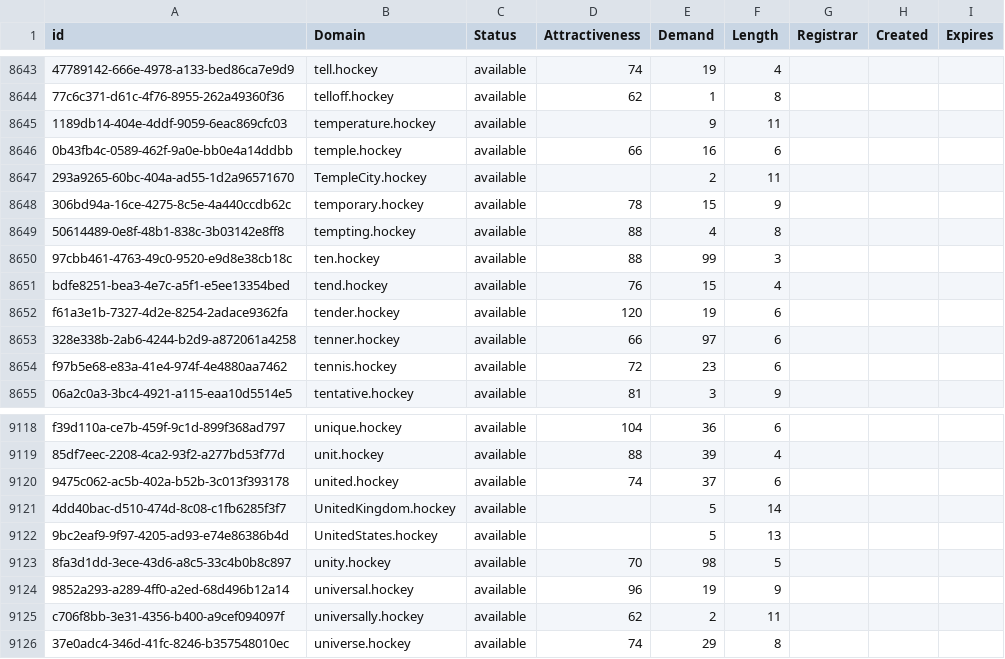
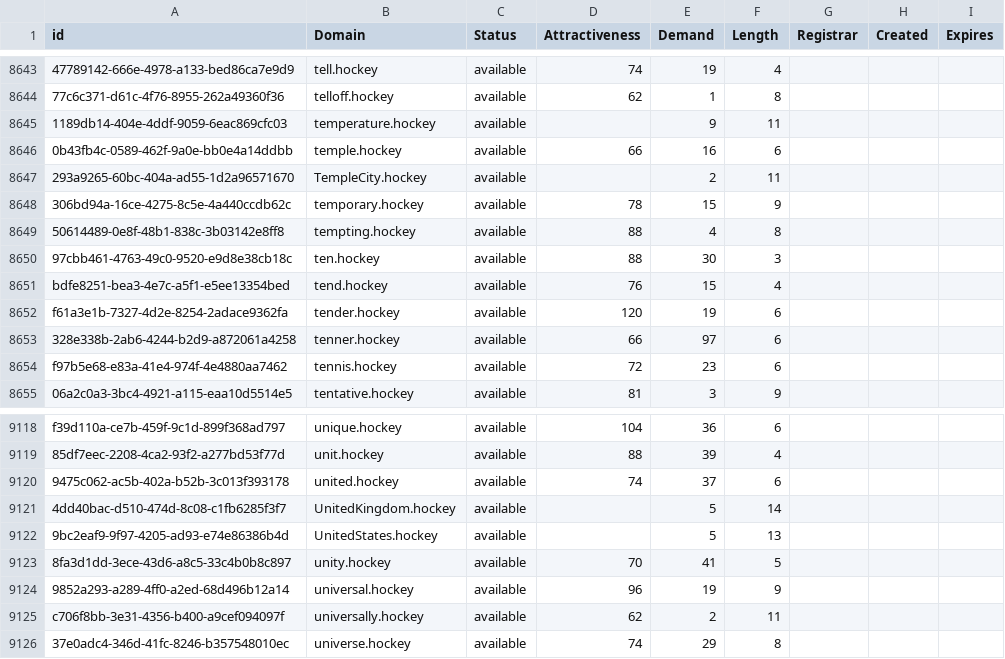
Before and after one commit to UniqueDomains/hockey-oneword-domains, a CSV file: hockey.csv, drawn as a sheet; only a part is shown, gaps mark what is left out; the diff names each change by its address in the sheet, - before the commit and + after, or states it on an @@ line.

Commit message:
Domains update

```diff
--- a/hockey.csv
+++ b/hockey.csv
-E8650 (Demand): 99
+E8650 (Demand): 30
-E9123 (Demand): 98
+E9123 (Demand): 41
```
Also changed, not shown: 2 other files.
